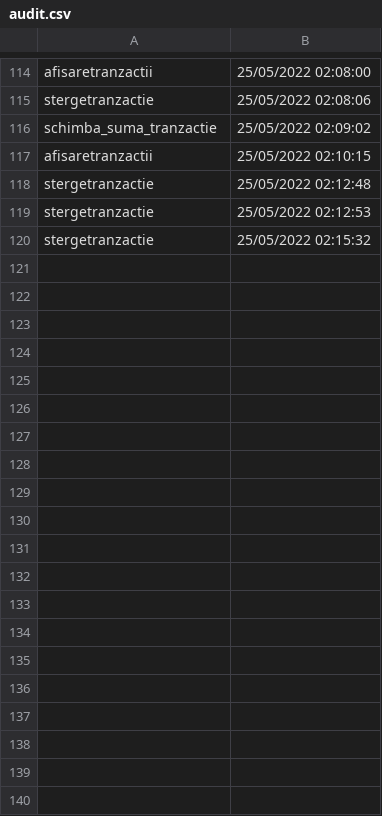
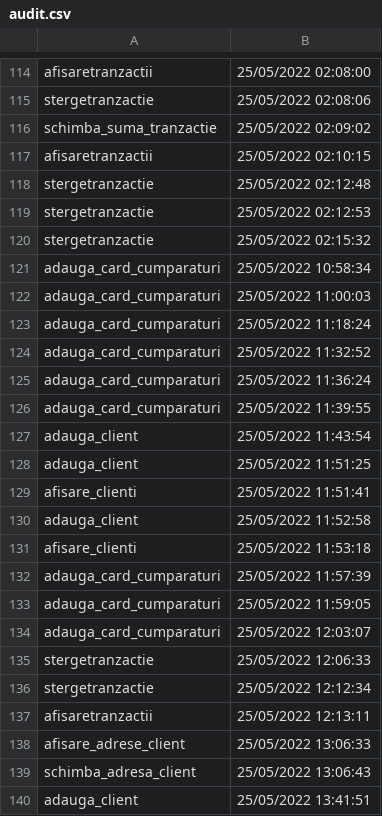
Before and after one commit to atudoreimiruna/PAO_Project, a CSV file: audit/audit.csv, drawn as a sheet; only a part is shown, gaps mark what is left out; the diff covers the shown part only.

```diff
--- a/audit/audit.csv
+++ b/audit/audit.csv
@@ -120 +120,21 @@ stergetranzactie,25/05/2022 02:12:53
 stergetranzactie,25/05/2022 02:15:32
+adauga_card_cumparaturi,25/05/2022 10:58:34
+adauga_card_cumparaturi,25/05/2022 11:00:03
+adauga_card_cumparaturi,25/05/2022 11:18:24
+adauga_card_cumparaturi,25/05/2022 11:32:52
+adauga_card_cumparaturi,25/05/2022 11:36:24
+adauga_card_cumparaturi,25/05/2022 11:39:55
+adauga_client,25/05/2022 11:43:54
+adauga_client,25/05/2022 11:51:25
+afisare_clienti,25/05/2022 11:51:41
+adauga_client,25/05/2022 11:52:58
+afisare_clienti,25/05/2022 11:53:18
+adauga_card_cumparaturi,25/05/2022 11:57:39
+adauga_card_cumparaturi,25/05/2022 11:59:05
+adauga_card_cumparaturi,25/05/2022 12:03:07
+stergetranzactie,25/05/2022 12:06:33
+stergetranzactie,25/05/2022 12:12:34
+afisaretranzactii,25/05/2022 12:13:11
+afisare_adrese_client,25/05/2022 13:06:33
+schimba_adresa_client,25/05/2022 13:06:43
+adauga_client,25/05/2022 13:41:51
```
Also changed, not shown: 10 added rows elsewhere in this file, 52 other files.
